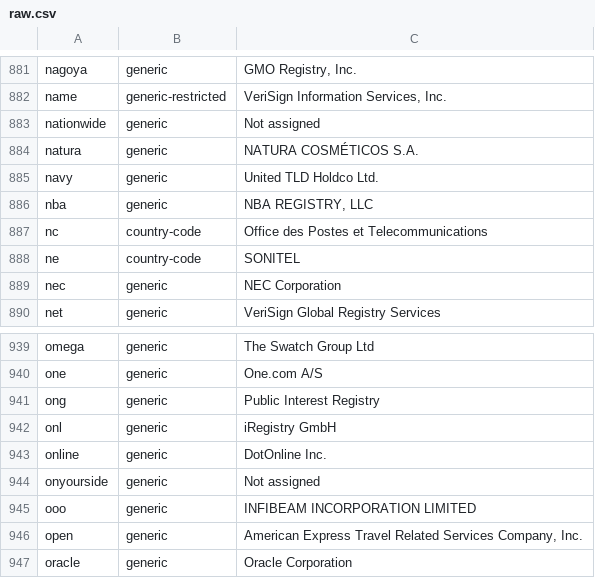
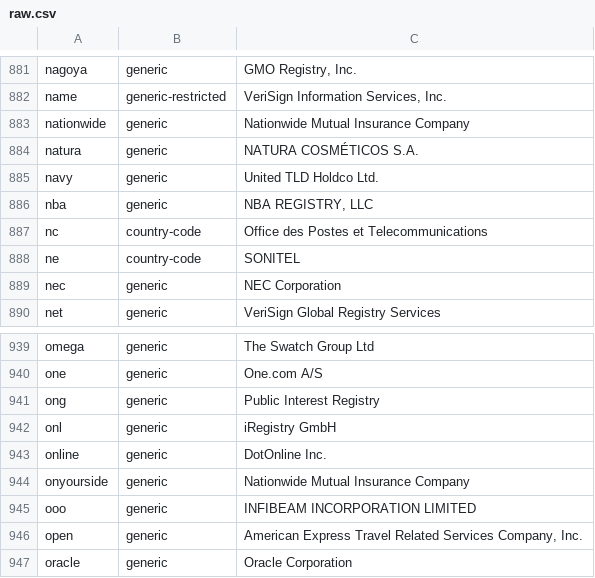
Before and after one commit to gh0stwizard/iana-tld-extractor, a CSV file: raw.csv, drawn as a sheet; only a part is shown, gaps mark what is left out.

```diff
--- a/raw.csv
+++ b/raw.csv
@@ -882,3 +882,3 @@
 "name","generic-restricted","VeriSign Information Services, Inc."
-"nationwide","generic","Not assigned"
+"nationwide","generic","Nationwide Mutual Insurance Company"
 "natura","generic","NATURA COSMÉTICOS S.A."
@@ -943,3 +943,3 @@
 "online","generic","DotOnline Inc."
-"onyourside","generic","Not assigned"
+"onyourside","generic","Nationwide Mutual Insurance Company"
 "ooo","generic","INFIBEAM INCORPORATION LIMITED"
```
Also changed, not shown: tld.csv.
